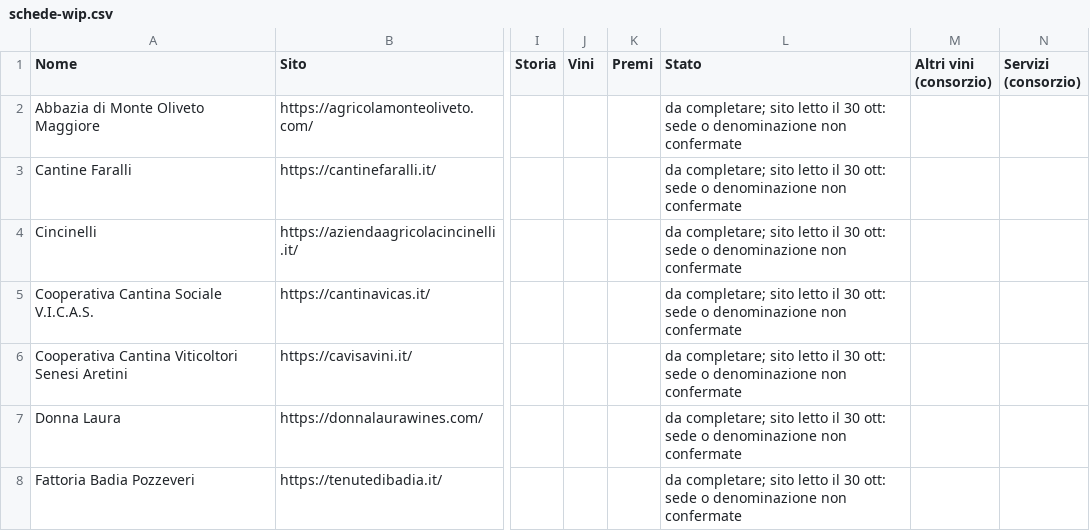
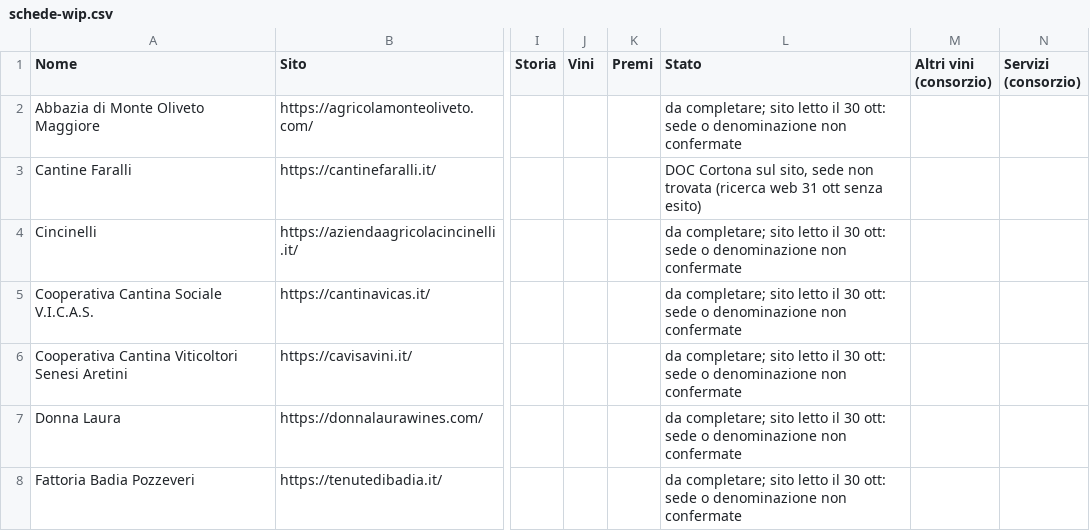
Before and after one commit to Paoloprimus/vinobotte, a CSV file: wip/schede-wip.csv, drawn as a sheet; only a part is shown, gaps mark what is left out; the diff covers the shown part only; the diff names each change by its address in the sheet, - before the commit and + after, or states it on an @@ line.

```diff
--- a/wip/schede-wip.csv
+++ b/wip/schede-wip.csv
-L3 (Stato): da completare; sito letto il 30 ott: sede o denominazione non confermate
+L3 (Stato): DOC Cortona sul sito, sede non trovata (ricerca web 31 ott senza esito)
```
Also changed, not shown: 2 removed rows and 1 edited cell elsewhere in this file, 12 other files.
